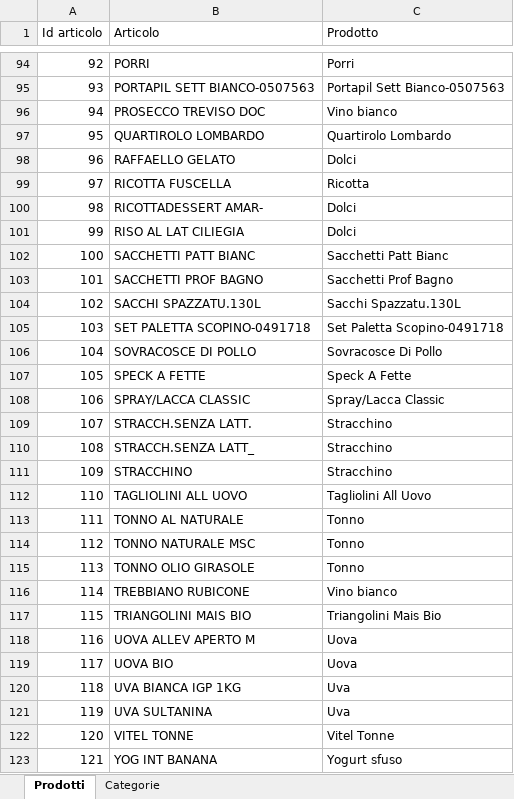
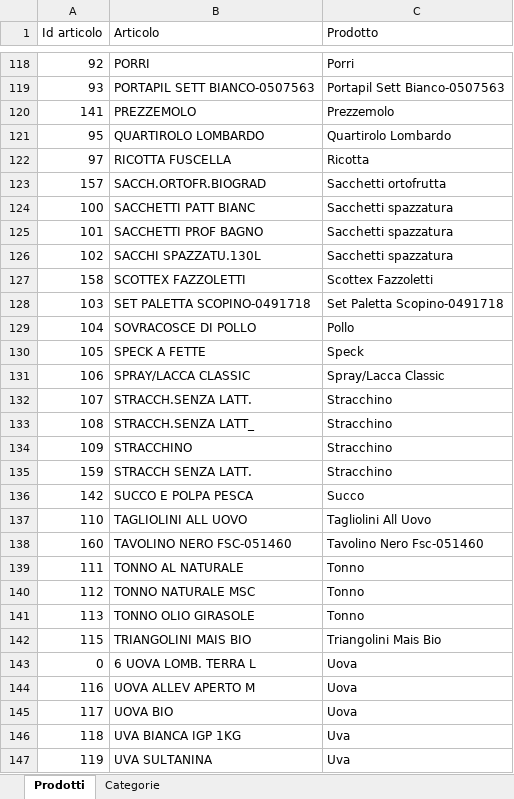
Before and after one commit to daniele-spd/Scontrini-spesa-Lidl, an Excel workbook: Articoli unici.xlsx, sheet Prodotti, drawn as a sheet; only a part is shown, gaps mark what is left out; the shorter side is filled out with more unchanged rows; values as stored, in another font and other column widths than the file's, no borders; table styles not drawn; addresses are those after the commit; the diff covers the shown part only; the diff names each change by its address in the sheet, - before the commit and + after, or states it on an @@ line.

```diff
--- a/Articoli unici.xlsx (sheet Prodotti)
+++ b/Articoli unici.xlsx (sheet Prodotti)
@@ row 96 moved to row 150: 94 @@
+row 120: 141 | PREZZEMOLO | Prezzemolo
@@ row 98 moved to row 53: 96 @@
@@ row 100 moved to row 54: 98 @@
@@ row 101 moved to row 55: 99 @@
+row 123: 157 | SACCH.ORTOFR.BIOGRAD | Sacchetti ortofrutta
-C124 (Prodotto): Sacchetti Patt Bianc
+C124 (Prodotto): Sacchetti spazzatura
-C125 (Prodotto): Sacchetti Prof Bagno
+C125 (Prodotto): Sacchetti spazzatura
-C126 (Prodotto): Sacchi Spazzatu.130L
+C126 (Prodotto): Sacchetti spazzatura
+row 127: 158 | SCOTTEX FAZZOLETTI | Scottex Fazzoletti
-C129 (Prodotto): Sovracosce Di Pollo
+C129 (Prodotto): Pollo
-C130 (Prodotto): Speck A Fette
+C130 (Prodotto): Speck
+row 135: 159 | STRACCH SENZA LATT. | Stracchino
+row 136: 142 | SUCCO E POLPA PESCA | Succo
+row 138: 160 | TAVOLINO NERO FSC-051460 | Tavolino Nero Fsc-051460
@@ row 116 moved to row 151: 114 @@
@@ row 2 moved to row 143: 0 @@
```
Also changed, not shown: 95 added rows, 1 removed row, 17 moved rows and 7 edited cells elsewhere in this sheet, sheet Categorie, formulas that keep their value, 38 other files.
